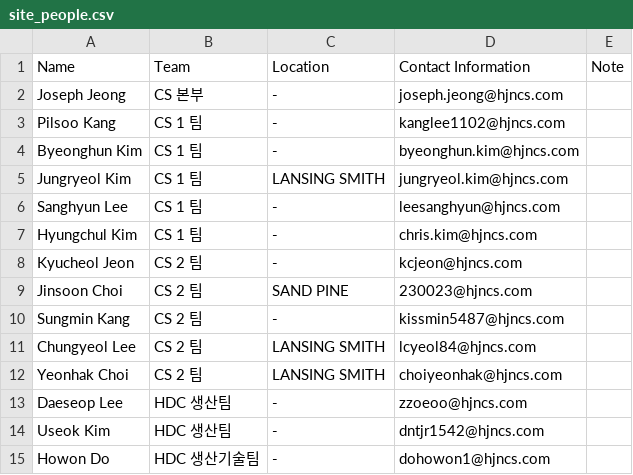
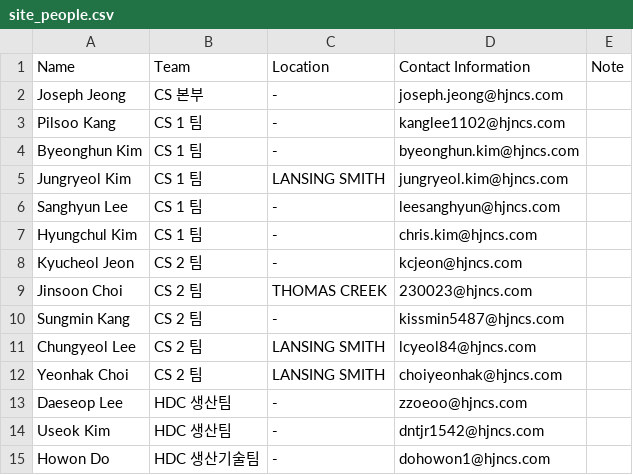
Before and after one commit to Eucalyptuss/site_work_status_dashboard, a CSV file: site_people.csv, drawn as a sheet.

Commit message:
update 06/24

```diff
--- a/site_people.csv
+++ b/site_people.csv
@@ -8,3 +8,3 @@ Hyungchul Kim,CS 1 팀,-,chris.kim@hjncs.com,
 Kyucheol Jeon,CS 2 팀,-,kcjeon@hjncs.com,
-Jinsoon Choi,CS 2 팀,SAND PINE,230023@hjncs.com,
+Jinsoon Choi,CS 2 팀,THOMAS CREEK,230023@hjncs.com,
 Sungmin Kang,CS 2 팀,-,kissmin5487@hjncs.com,
```
